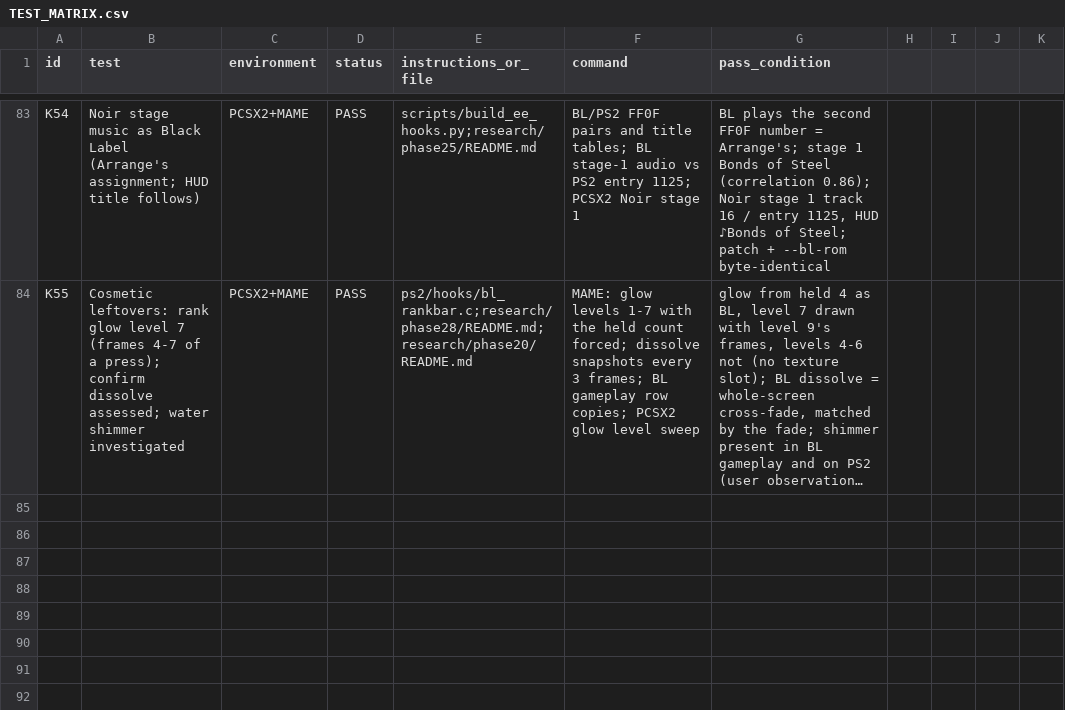
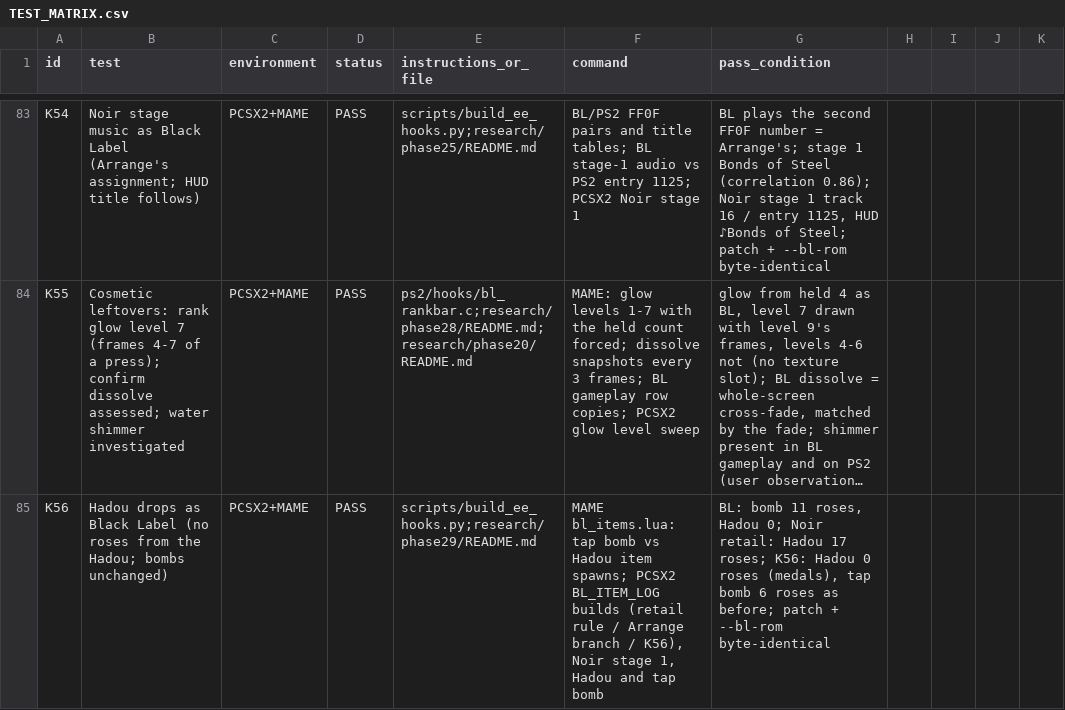
Before and after one commit to calcification/ibara-complete, a CSV file: TEST_MATRIX.csv, drawn as a sheet; only a part is shown, gaps mark what is left out; long unchanged cells end in …; the diff names each change by its address in the sheet, - before the commit and + after, or states it on an @@ line.

```diff
--- a/TEST_MATRIX.csv
+++ b/TEST_MATRIX.csv
+row 85: K56 | Hadou drops as Black Label (no roses from the Hadou; bombs unchanged) | PCSX2+MAME | PASS | scripts/build_ee_hooks.py;research/phase29/README.md | MAME bl_items.lua: tap bomb vs Hadou item spawns; PCSX2 BL_ITEM_LOG builds (retail rule / Arrange branch / K56), Noir stage 1, Hadou and tap bomb | BL: bomb 11 roses, Hadou 0; Noir retail: Hadou 17 roses; K56: Hadou 0 roses (medals), tap bomb 6 roses as before; patch + --bl-rom byte-identical
```
Also changed, not shown: 10 other files.
